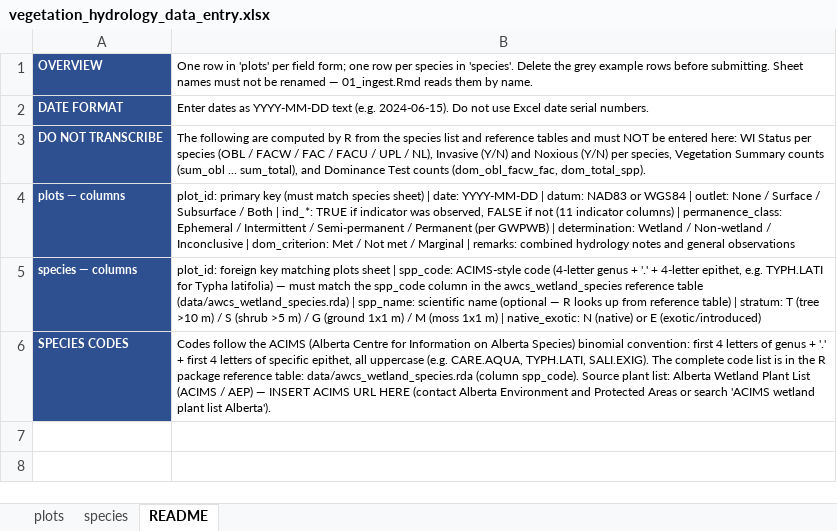
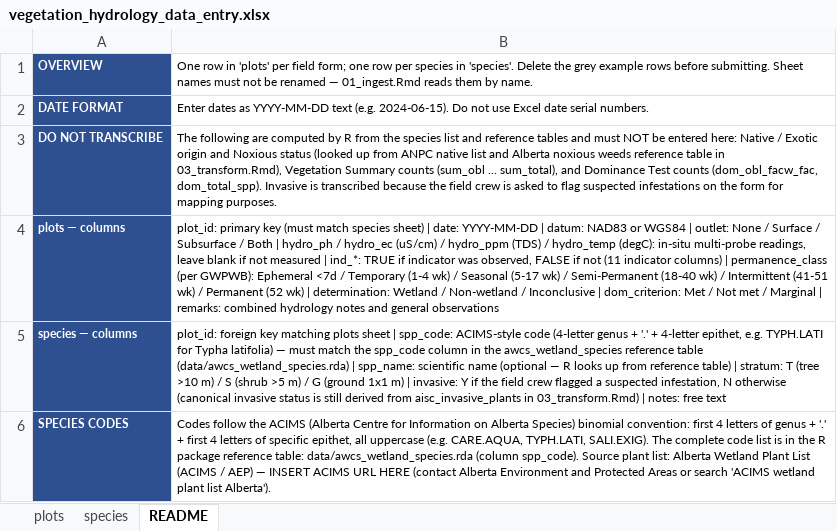
Before and after one commit to GreenPlanEdm/wetland-tools, an Excel workbook: inst/templates/vegetation_hydrology_data_entry.xlsx, sheet README, drawn as a sheet; values as stored, in another font and other column widths than the file's, no borders; 1 other sheet too large or unreadable and not compared; the diff names each change by its address in the sheet, - before the commit and + after, or states it on an @@ line.

```diff
--- a/inst/templates/vegetation_hydrology_data_entry.xlsx (sheet README)
+++ b/inst/templates/vegetation_hydrology_data_entry.xlsx (sheet README)
-B3: …entered here: WI Status per species (OBL / FACW / FAC / FACU / UPL / NL), Invasive (Y/N) and Noxious (Y/N) per species, Vegetation Summary counts (sum_obl ... sum_total), and Dominance Test counts (dom_obl_facw_fac, dom_total_spp).
+B3: …entered here: Native / Exotic origin and Noxious status (looked up from ANPC native list and Alberta noxious weeds reference table in 03_transform.Rmd), Vegetation Summary counts (sum_obl ... sum_total), and Dominance Test counts (dom_obl_facw_fac, dom_total_spp). Invasive is transcribed because the field crew is asked to flag suspected infestations on the form for mapping purposes.
-B4: …Both | ind_*: TRUE if indicator was observed, FALSE if not (11 indicator columns) | permanence_class: Ephemeral / Intermittent / Semi-permanent / Permanent (per GWPWB) | determination:…
+B4: …Both | hydro_ph / hydro_ec (uS/cm) / hydro_ppm (TDS) / hydro_temp (degC): in-situ multi-probe readings, leave blank if not measured | ind_*: TRUE if indicator was observed, FALSE if not (11 indicator columns) | permanence_class (per GWPWB): Ephemeral <7d / Temporary (1-4 wk) / Seasonal (5-17 wk) / Semi-Permanent (18-40 wk) / Intermittent (41-51 wk) / Permanent (52 wk) | determination:…
-B5: …1x1 m) / M (moss 1x1 m) | native_exotic: N (native) or E (exotic/introduced)
+B5: …1x1 m) | invasive: Y if the field crew flagged a suspected infestation, N otherwise (canonical invasive status is still derived from aisc_invasive_plants in 03_transform.Rmd) | notes: free text
```
Also changed, not shown: sheet species, 10 other files.
